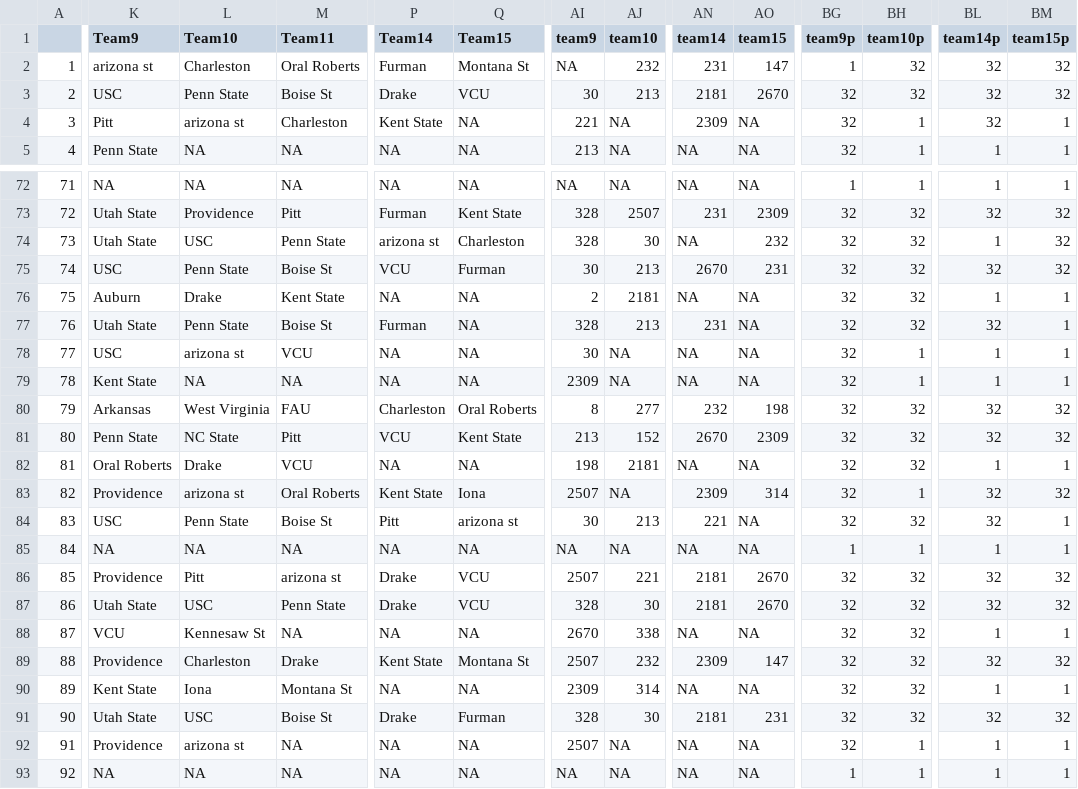
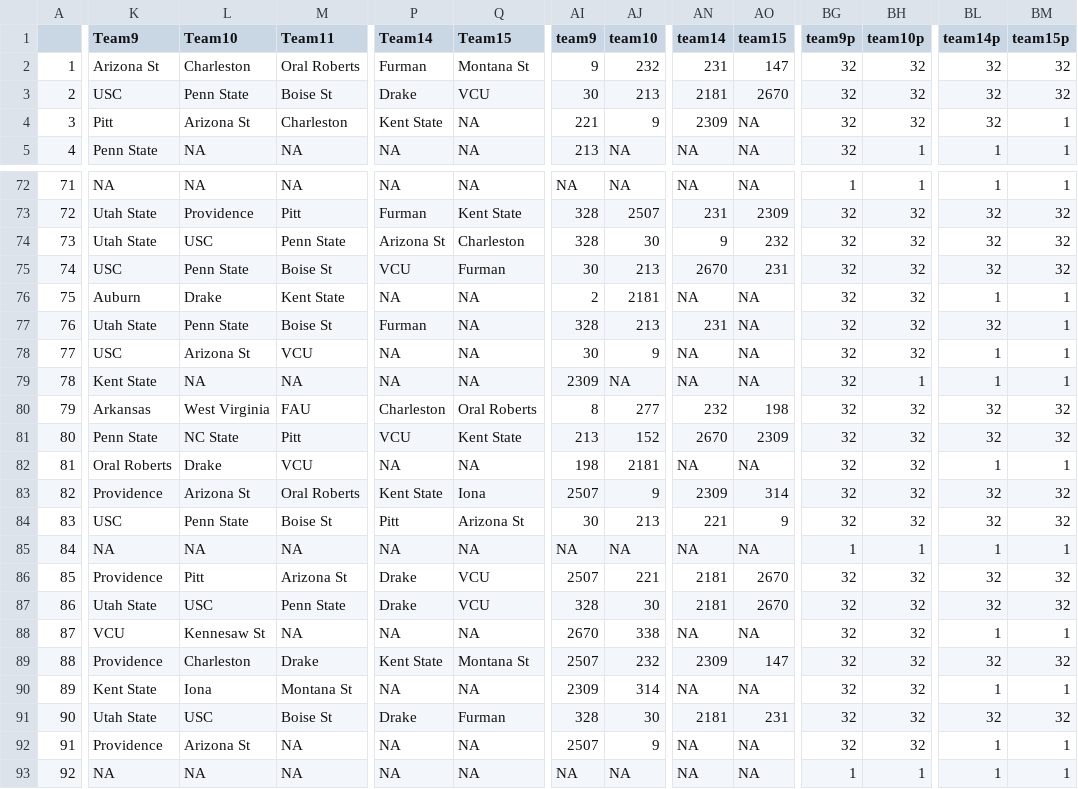
Before and after one commit to andrewdau21/MarchMadness, a CSV file: Data/raw_selections_real_test.csv, drawn as a sheet; only a part is shown, gaps mark what is left out; the diff covers the shown part only; the diff names each change by its address in the sheet, - before the commit and + after, or states it on an @@ line.

Commit message:
yup, Arizona State contains an error too...

```diff
--- a/Data/raw_selections_real_test.csv
+++ b/Data/raw_selections_real_test.csv
-K2 (Team9): arizona st
+K2 (Team9): Arizona St
-AI2 (team9): NA
+AI2 (team9): 9
-BG2 (team9p): 1
+BG2 (team9p): 32
-L4 (Team10): arizona st
+L4 (Team10): Arizona St
-AJ4 (team10): NA
+AJ4 (team10): 9
-BH4 (team10p): 1
+BH4 (team10p): 32
-P74 (Team14): arizona st
+P74 (Team14): Arizona St
-AN74 (team14): NA
+AN74 (team14): 9
-BL74 (team14p): 1
+BL74 (team14p): 32
-L78 (Team10): arizona st
+L78 (Team10): Arizona St
-AJ78 (team10): NA
+AJ78 (team10): 9
-BH78 (team10p): 1
+BH78 (team10p): 32
-L83 (Team10): arizona st
+L83 (Team10): Arizona St
-AJ83 (team10): NA
+AJ83 (team10): 9
-BH83 (team10p): 1
+BH83 (team10p): 32
-Q84 (Team15): arizona st
+Q84 (Team15): Arizona St
-AO84 (team15): NA
+AO84 (team15): 9
-BM84 (team15p): 1
+BM84 (team15p): 32
-M86 (Team11): arizona st
+M86 (Team11): Arizona St
-L92 (Team10): arizona st
+L92 (Team10): Arizona St
-AJ92 (team10): NA
+AJ92 (team10): 9
-BH92 (team10p): 1
+BH92 (team10p): 32
```
Also changed, not shown: 20 edited cells elsewhere in this file.
